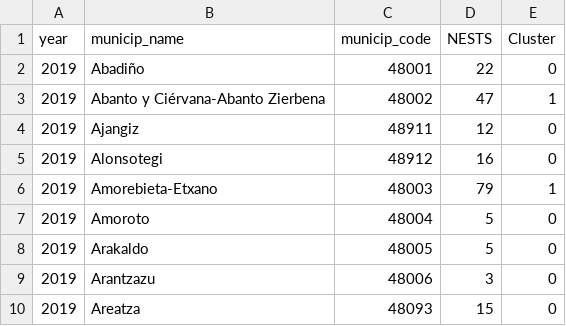
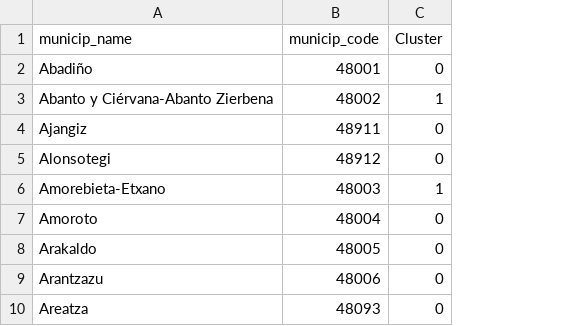
Before and after one commit to IEwaspbusters/KopuruVespaCompetitionIE, a CSV file: Competition_subs/2021-05-26_submit/Feeder_years/WBds_CLUSTERSnests.csv, drawn as a sheet; only a part is shown; the diff names each change by its address in the sheet, - before the commit and + after, or states it on an @@ line.

Commit message:
Clusters

```diff
--- a/Competition_subs/2021-05-26_submit/Feeder_years/WBds_CLUSTERSnests.csv
+++ b/Competition_subs/2021-05-26_submit/Feeder_years/WBds_CLUSTERSnests.csv
-column A (year), rows 2-10: all 2019
-column D (NESTS), rows 2-10: 22 | 47 | 12 | 16 | 79 | 5 | 5 | 3 | 15
```
Also changed, not shown: 1 other file.
